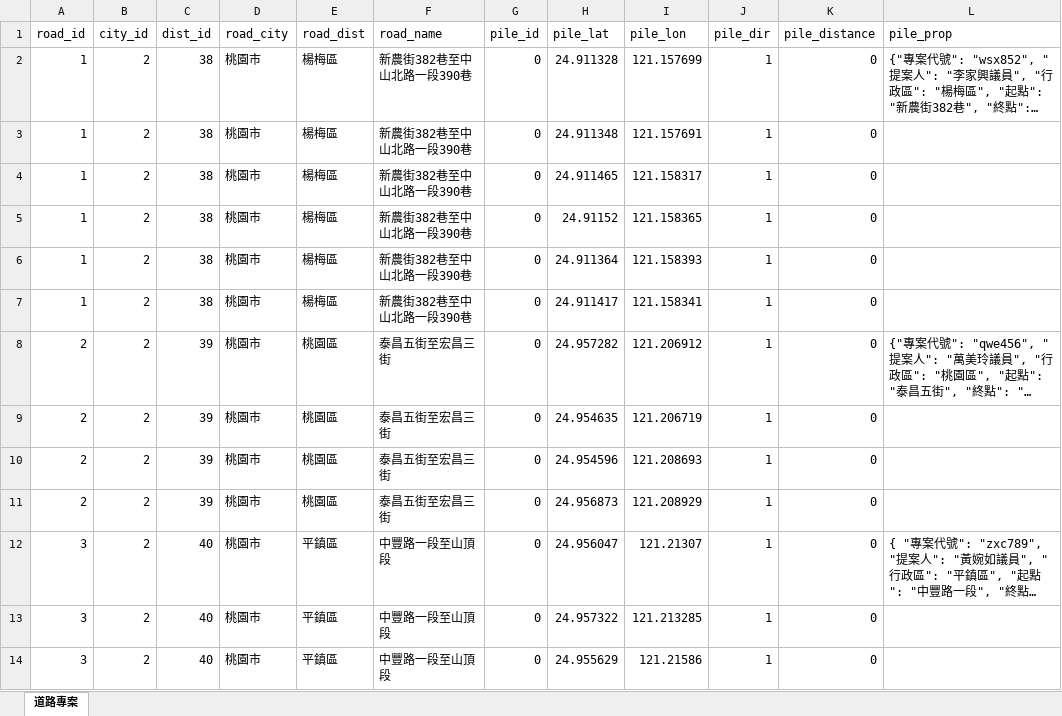
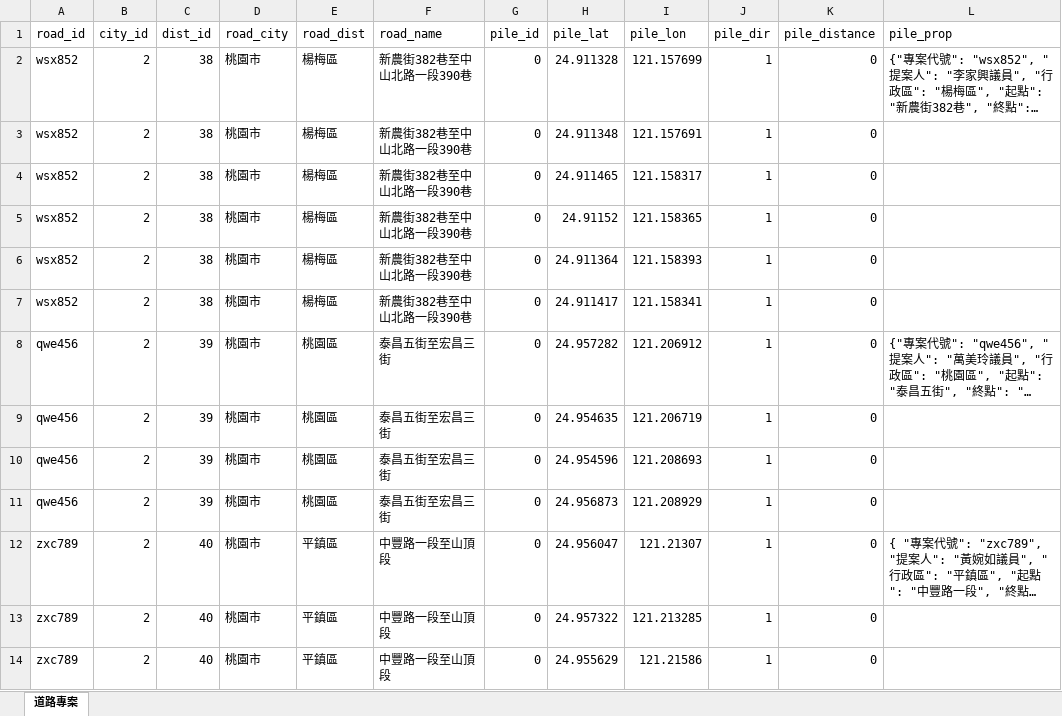
Before and after one commit to 07Nick-kciN21/RMIS, an Excel workbook: RMIS/wwwroot/kml/道路專案_改版.xlsx, sheet 道路專案, drawn as a sheet; long unchanged cells end in …; values as stored, in another font and other column widths than the file's, no borders; the diff names each change by its address in the sheet, - before the commit and + after, or states it on an @@ line.

```diff
--- a/RMIS/wwwroot/kml/道路專案_改版.xlsx (sheet 道路專案)
+++ b/RMIS/wwwroot/kml/道路專案_改版.xlsx (sheet 道路專案)
-A2:A7 (road_id): 1
+A2:A7 (road_id): wsx852
-A8:A11 (road_id): 2
+A8:A11 (road_id): qwe456
-A12:A14 (road_id): 3
+A12:A14 (road_id): zxc789
```
Also changed, not shown: RMIS/wwwroot/kml/施工通報_改版.xlsx, 21 other files.
